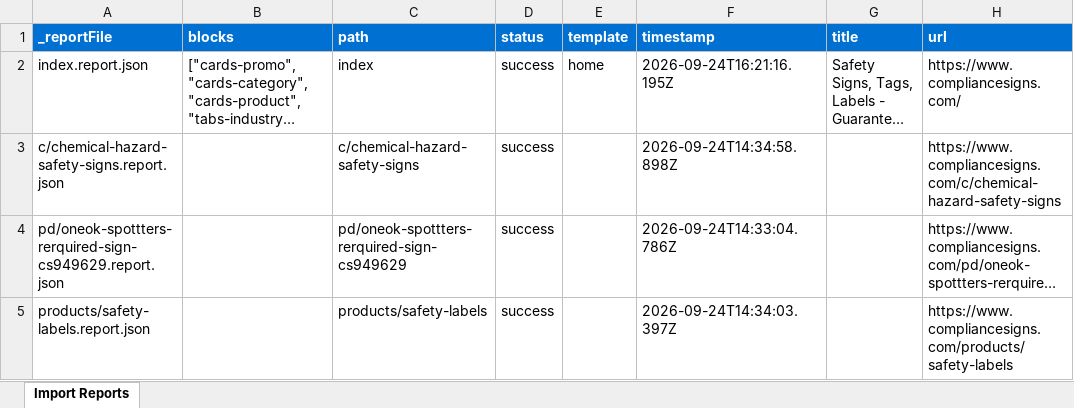
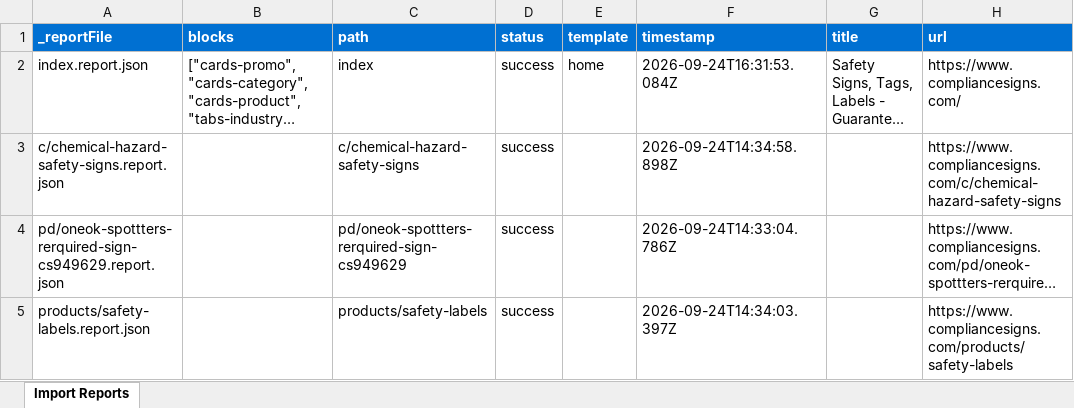
Before and after one commit to Nichols5973/justrite, an Excel workbook: tools/importer/reports/import-home.report.xlsx, sheet Import Reports, drawn as a sheet; long unchanged cells end in …; values as stored, in another font and other column widths than the file's, no borders; the diff names each change by its address in the sheet, - before the commit and + after, or states it on an @@ line.

```diff
--- a/tools/importer/reports/import-home.report.xlsx (sheet Import Reports)
+++ b/tools/importer/reports/import-home.report.xlsx (sheet Import Reports)
-F2 (timestamp): 2026-09-24T16:21:16.195Z
+F2 (timestamp): 2026-09-24T16:31:53.084Z
```
Also changed, not shown: 4 other files.
